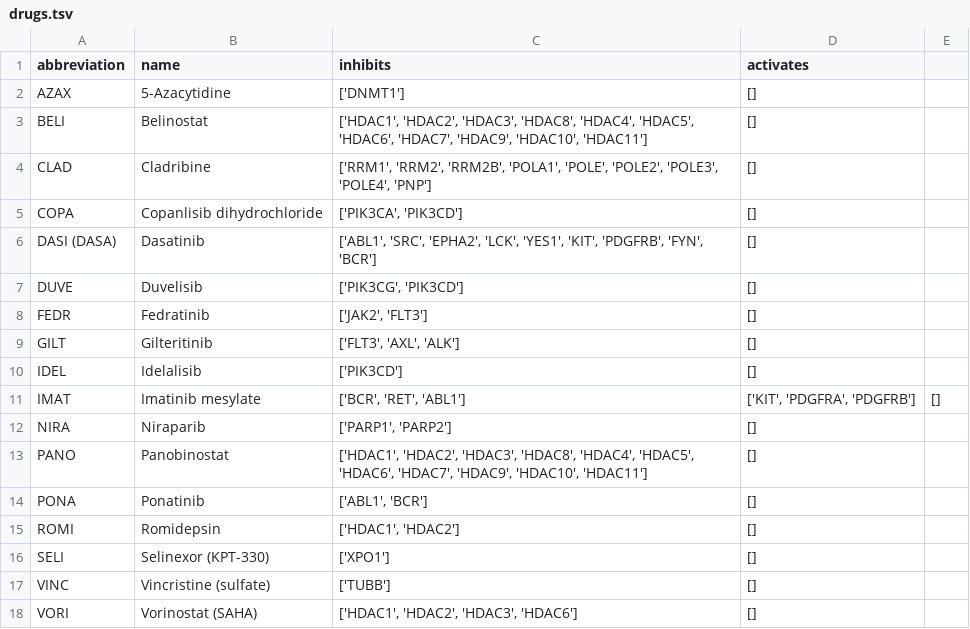
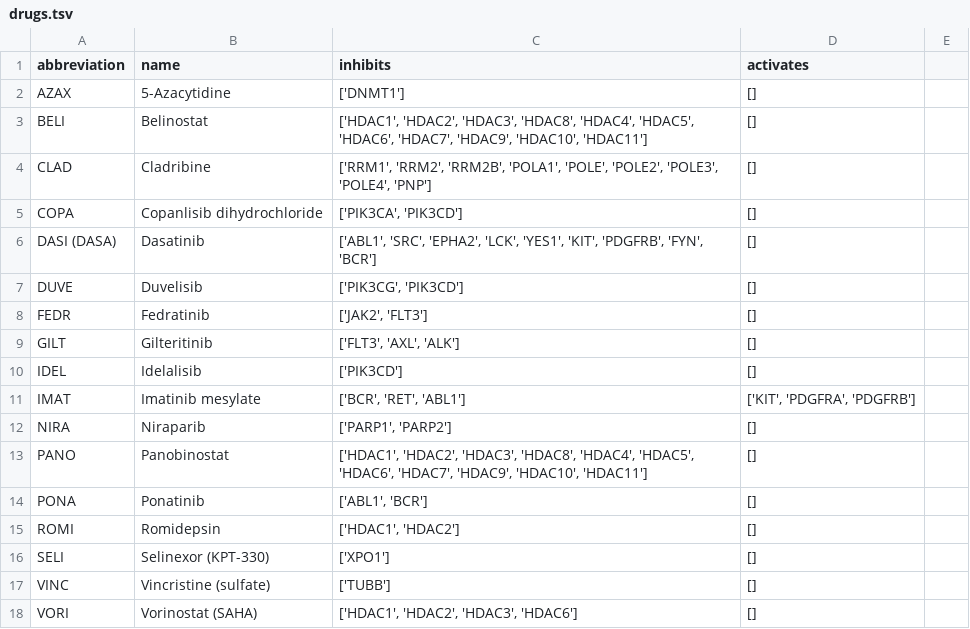
Before and after one commit to mc936-2024/datasci4health, a TSV file: resources/drugs.tsv, drawn as a sheet.

Commit message:
feat: updates drugs file

```diff
--- a/resources/drugs.tsv
+++ b/resources/drugs.tsv
@@ -10,3 +10,3 @@ GILT	Gilteritinib	['FLT3', 'AXL', 'ALK']	[]
 IDEL	Idelalisib	['PIK3CD']	[]
-IMAT	Imatinib mesylate	['BCR', 'RET', 'ABL1']	['KIT', 'PDGFRA', 'PDGFRB']	[]
+IMAT	Imatinib mesylate	['BCR', 'RET', 'ABL1']	['KIT', 'PDGFRA', 'PDGFRB']
 NIRA	Niraparib	['PARP1', 'PARP2']	[]
```
